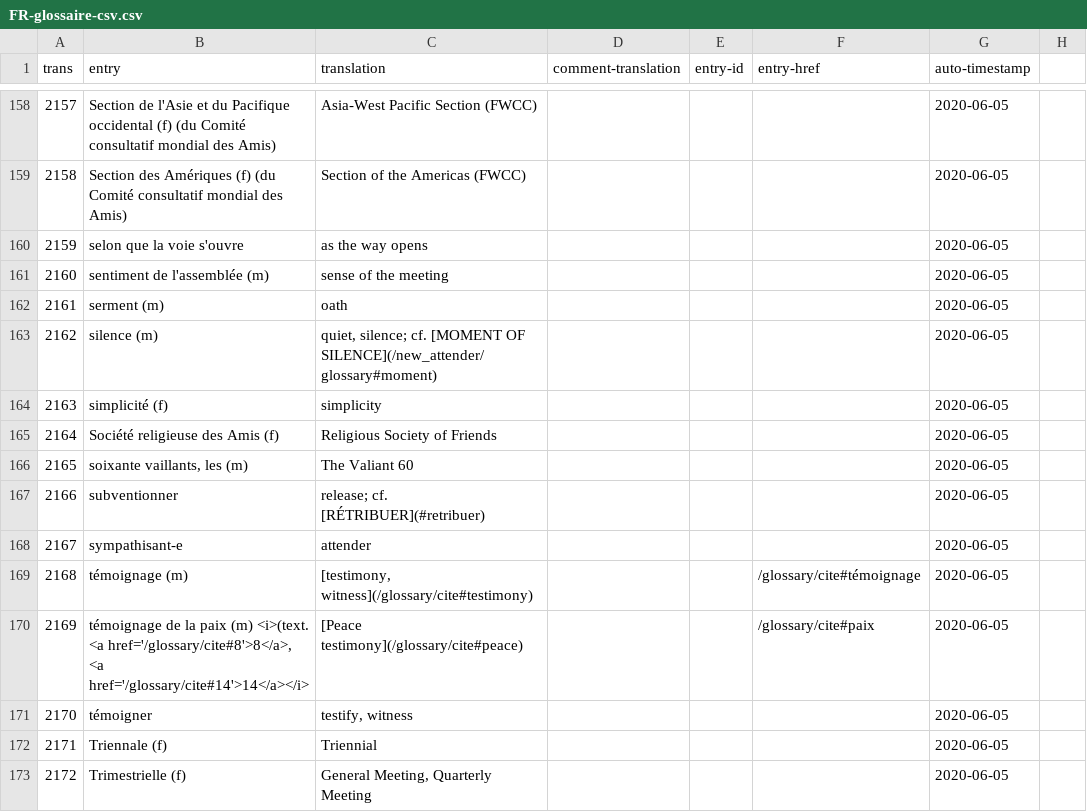
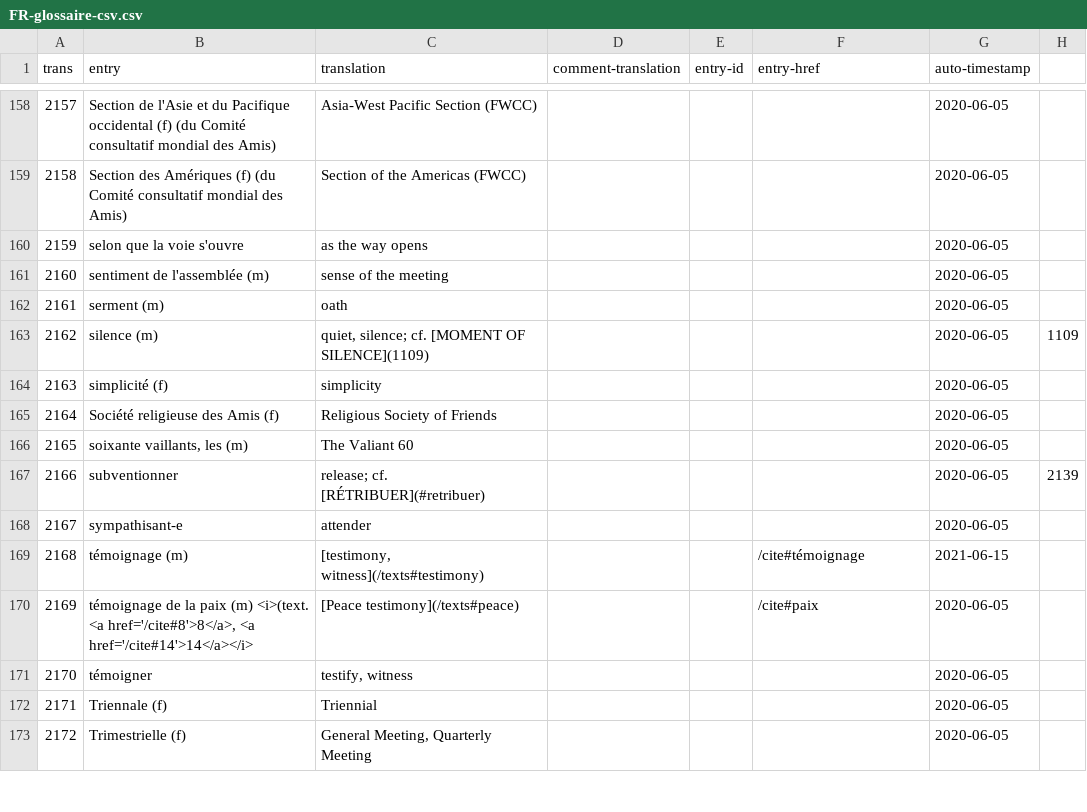
Before and after one commit to Montreal-Quakers/website, a CSV file: _data/FR-glossaire-csv.csv, drawn as a sheet; only a part is shown, gaps mark what is left out; the diff covers the shown part only; the diff names each change by its address in the sheet, - before the commit and + after, or states it on an @@ line.

Commit message:
window href improvement

```diff
--- a/_data/FR-glossaire-csv.csv
+++ b/_data/FR-glossaire-csv.csv
-C163 (translation): …[MOMENT OF SILENCE](/new_attender/glossary#moment)
+C163 (translation): …[MOMENT OF SILENCE](1109)
-H163: (empty)
+H163: 1109
-H167: (empty)
+H167: 2139
-C169 (translation): [testimony, witness](/glossary/cite#testimony)
+C169 (translation): [testimony, witness](/texts#testimony)
-F169 (entry-href): /glossary/cite#témoignage
+F169 (entry-href): /cite#témoignage
-G169 (auto-timestamp): 2020-06-05
+G169 (auto-timestamp): 2021-06-15
-B170 (entry): …<i>(text. <a href='/glossary/cite#8'>8</a>, <a href='/glossary/cite#14'>14</a></i>
+B170 (entry): …<i>(text. <a href='/cite#8'>8</a>, <a href='/cite#14'>14</a></i>
-C170 (translation): [Peace testimony](/glossary/cite#peace)
+C170 (translation): [Peace testimony](/texts#peace)
-F170 (entry-href): /glossary/cite#paix
+F170 (entry-href): /cite#paix
```
Also changed, not shown: 20 edited cells elsewhere in this file, _data/EN-glossary-csv.csv, 25 other files.
